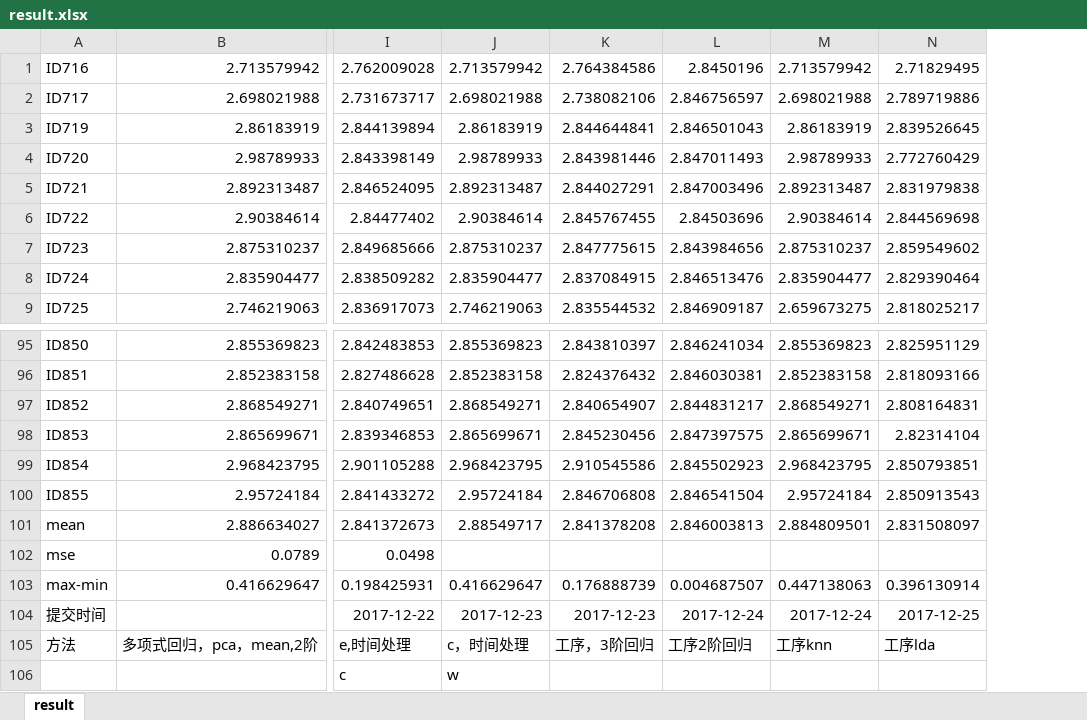
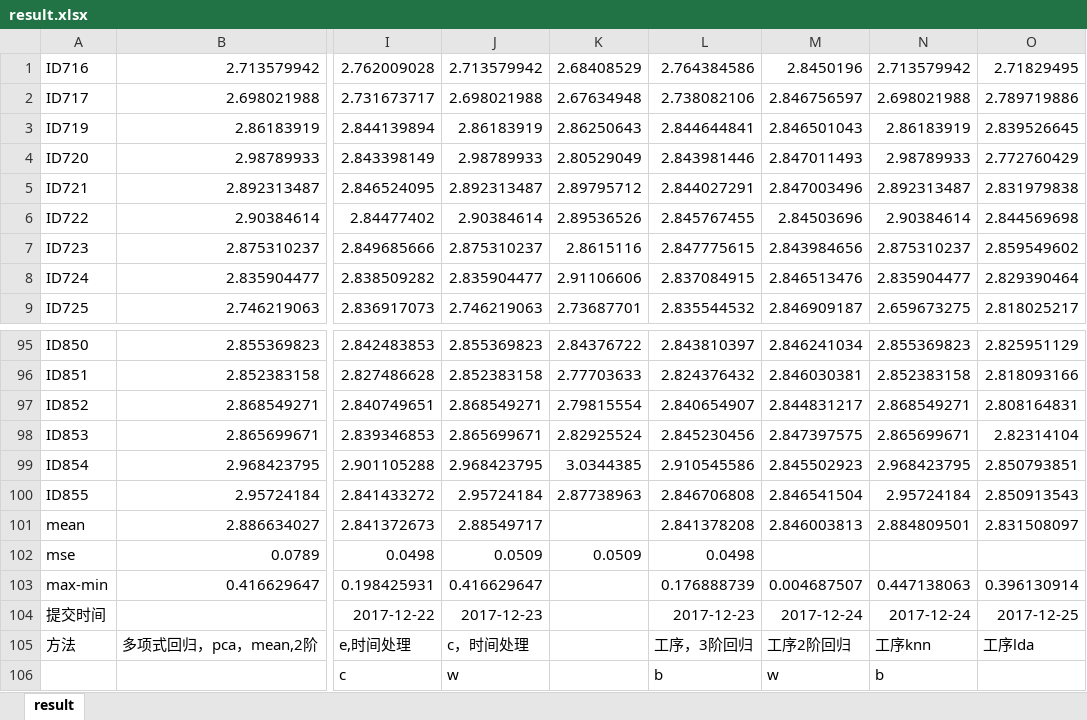
Before and after one commit to fengges/teacher, an Excel workbook: teacher/ali/data/ans/result.xlsx, sheet result, drawn as a sheet; only a part is shown, gaps mark what is left out; values as stored, in another font and other column widths than the file's, no borders; addresses are those after the commit; the diff names each change by its address in the sheet, - before the commit and + after, or states it on an @@ line.

```diff
--- a/teacher/ali/data/ans/result.xlsx (sheet result)
+++ b/teacher/ali/data/ans/result.xlsx (sheet result)
+column K, rows 1-9: 2.68408529 | 2.67634948 | 2.86250643 | 2.80529049 | 2.89795712 | 2.89536526 | 2.8615116 | 2.91106606 | 2.73687701; rows 95-102: 2.84376722 | 2.77703633 | 2.79815554 | 2.82925524 | 3.0344385 | 2.87738963 |  | 0.0509
-J102: (empty)
+J102: 0.0509
-L102: (empty)
+L102: 0.0498
-L106: (empty)
+L106: b
-M106: (empty)
+M106: w
-N106: (empty)
+N106: b
```
Also changed, not shown: formulas that keep their value, 16 other files.
